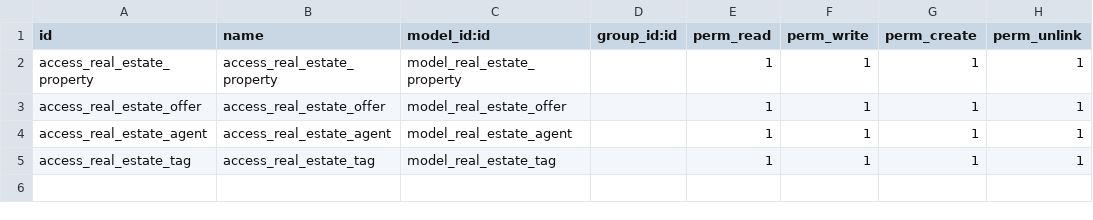
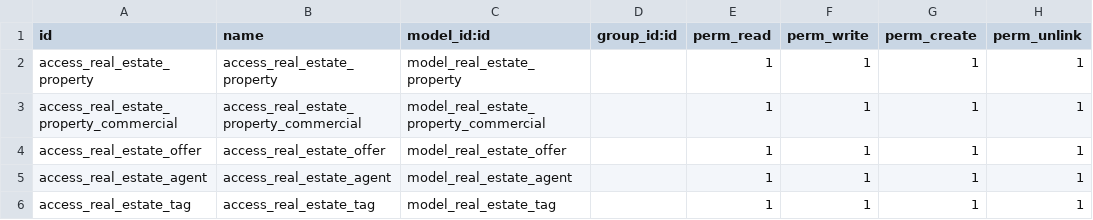
Before and after one commit to AbdulrahmanElsharef/odoo_Real_Estate, a CSV file: security/ir.model.access.csv, drawn as a sheet.

```diff
--- a/security/ir.model.access.csv
+++ b/security/ir.model.access.csv
@@ -2,2 +2,3 @@ id,name,model_id:id,group_id:id,perm_read,perm_write,perm_create,perm_unlink
 access_real_estate_property,access_real_estate_property,model_real_estate_property,,1,1,1,1
+access_real_estate_property_commercial,access_real_estate_property_commercial,model_real_estate_property_commercial,,1,1,1,1
 access_real_estate_offer,access_real_estate_offer,model_real_estate_offer,,1,1,1,1
```
Also changed, not shown: 19 other files.
